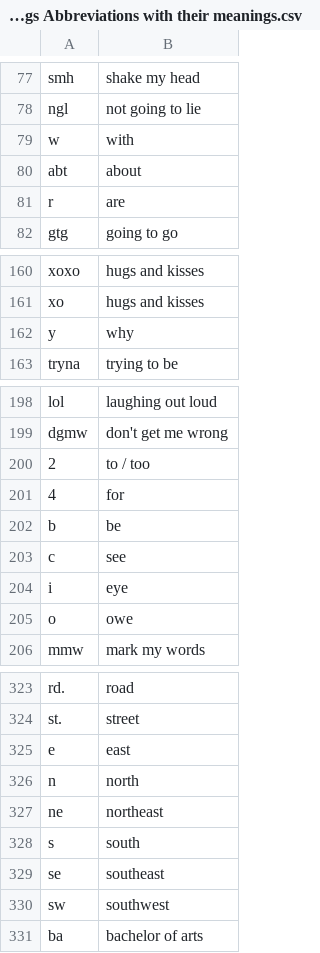
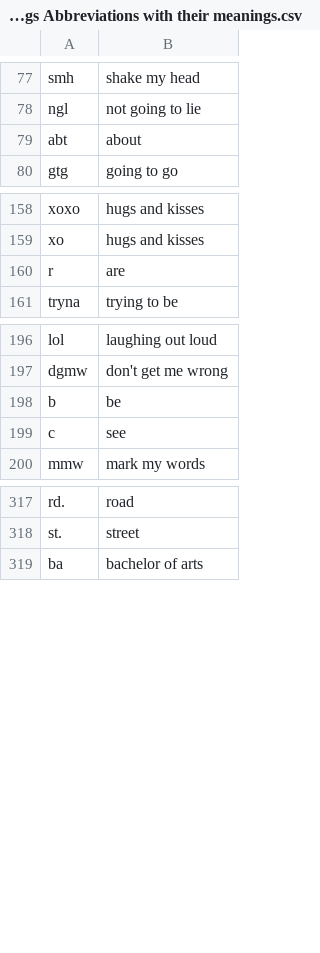
Before and after one commit to Y4rd13/datasets, a CSV file: Slangs Abbreviations with their meanings.csv, drawn as a sheet; only a part is shown, gaps mark what is left out.

Commit message:
some abbreviations removed, if len == 1

```diff
--- a/Slangs Abbreviations with their meanings.csv
+++ b/Slangs Abbreviations with their meanings.csv
@@ -78,5 +78,3 @@ smh,shake my head
 ngl,not going to lie
-w,with
 abt,about
-r,are
 gtg,going to go
@@ -161,3 +159,3 @@ xoxo,hugs and kisses
 xo,hugs and kisses
-y,why
+r,are
 tryna,trying to be
@@ -199,8 +197,4 @@ lol                                      ,laughing out loud
 dgmw                                     ,don't get me wrong
-2,to / too
-4,for
 b ,be
 c,see
-i,eye
-o,owe
 mmw,mark my words
@@ -324,8 +318,2 @@ rd.,road
 st.,street
-e,east
-n,north
-ne,northeast
-s,south
-se,southeast
-sw,southwest
 ba,bachelor of arts
```
